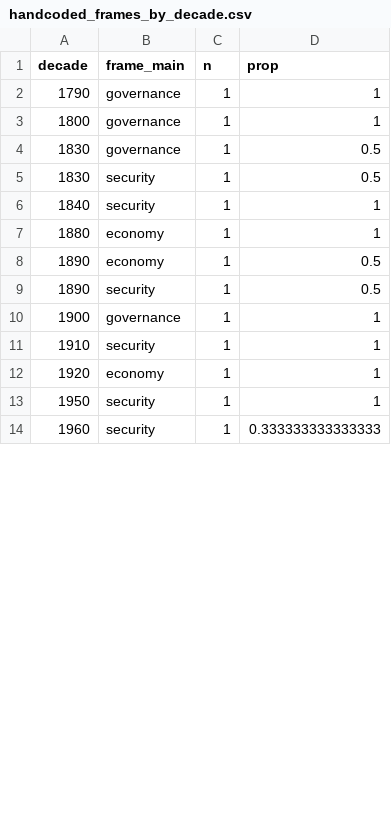
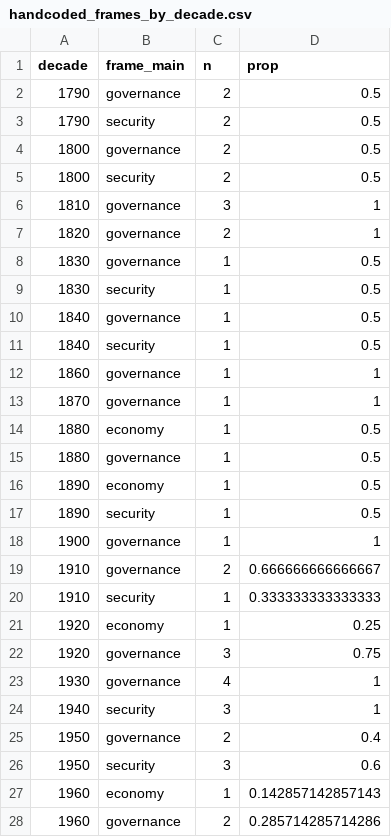
Before and after one commit to HOYALIM/nlp-clustering-us-speech, a CSV file: results/tables/handcoded_frames_by_decade.csv, drawn as a sheet; only a part is shown; the diff covers the shown part only.

```diff
--- a/results/tables/handcoded_frames_by_decade.csv
+++ b/results/tables/handcoded_frames_by_decade.csv
@@ -1,8 +1,16 @@
 "decade","frame_main","n","prop"
-1790,"governance",1,1
-1800,"governance",1,1
+1790,"governance",2,0.5
+1790,"security",2,0.5
+1800,"governance",2,0.5
+1800,"security",2,0.5
+1810,"governance",3,1
+1820,"governance",2,1
 1830,"governance",1,0.5
 1830,"security",1,0.5
-1840,"security",1,1
-1880,"economy",1,1
+1840,"governance",1,0.5
+1840,"security",1,0.5
+1860,"governance",1,1
+1870,"governance",1,1
+1880,"economy",1,0.5
+1880,"governance",1,0.5
 1890,"economy",1,0.5
@@ -10,5 +18,11 @@
 1900,"governance",1,1
-1910,"security",1,1
-1920,"economy",1,1
-1950,"security",1,1
-1960,"security",1,0.333333333333333
+1910,"governance",2,0.666666666666667
+1910,"security",1,0.333333333333333
+1920,"economy",1,0.25
+1920,"governance",3,0.75
+1930,"governance",4,1
+1940,"security",3,1
+1950,"governance",2,0.4
+1950,"security",3,0.6
+1960,"economy",1,0.142857142857143
+1960,"governance",2,0.285714285714286
```
Also changed, not shown: 4 added rows and 8 edited cells elsewhere in this file, results/tables/handcoded_frames_by_party.csv, 33 other files.
